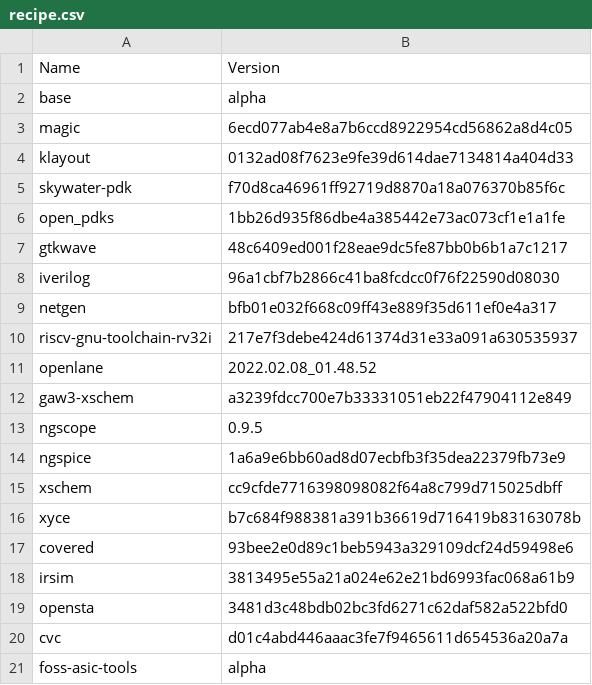
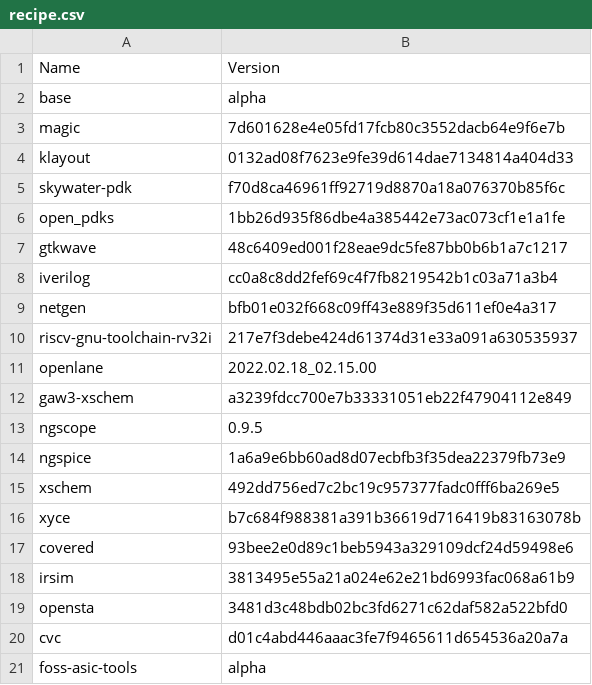
Before and after one commit to efabless/foss-asic-tools, a CSV file: recipes/recipe.csv, drawn as a sheet.

```diff
--- a/recipes/recipe.csv
+++ b/recipes/recipe.csv
@@ -2,3 +2,3 @@ Name,Version
 base,alpha
-magic,6ecd077ab4e8a7b6ccd8922954cd56862a8d4c05
+magic,7d601628e4e05fd17fcb80c3552dacb64e9f6e7b
 klayout,0132ad08f7623e9fe39d614dae7134814a404d33
@@ -7,6 +7,6 @@ open_pdks,1bb26d935f86dbe4a385442e73ac073cf1e1a1fe
 gtkwave,48c6409ed001f28eae9dc5fe87bb0b6b1a7c1217
-iverilog,96a1cbf7b2866c41ba8fcdcc0f76f22590d08030
+iverilog,cc0a8c8dd2fef69c4f7fb8219542b1c03a71a3b4
 netgen,bfb01e032f668c09ff43e889f35d611ef0e4a317
 riscv-gnu-toolchain-rv32i,217e7f3debe424d61374d31e33a091a630535937
-openlane,2022.02.08_01.48.52
+openlane,2022.02.18_02.15.00
 gaw3-xschem,a3239fdcc700e7b33331051eb22f47904112e849
@@ -14,3 +14,3 @@ ngscope,0.9.5
 ngspice,1a6a9e6bb60ad8d07ecbfb3f35dea22379fb73e9
-xschem,cc9cfde7716398098082f64a8c799d715025dbff
+xschem,492dd756ed7c2bc19c957377fadc0fff6ba269e5
 xyce,b7c684f988381a391b36619d716419b83163078b
```
Also changed, not shown: 8 other files.
